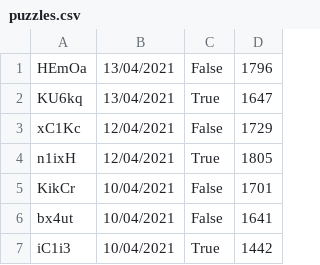
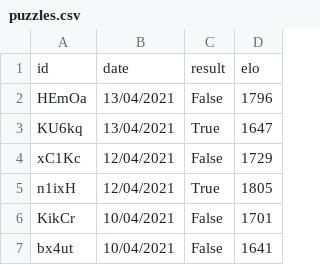
Before and after one commit to ignacioVidaurreta/infovis, a CSV file: datasets/puzzles.csv, drawn as a sheet; only a part is shown; the shorter side is filled out with more unchanged rows; the diff names each change by its address in the sheet, - before the commit and + after, or states it on an @@ line.

Commit message:
🚑 FIX: add header to csv

```diff
--- a/datasets/puzzles.csv
+++ b/datasets/puzzles.csv
+row 1: id | date | result | elo
```
